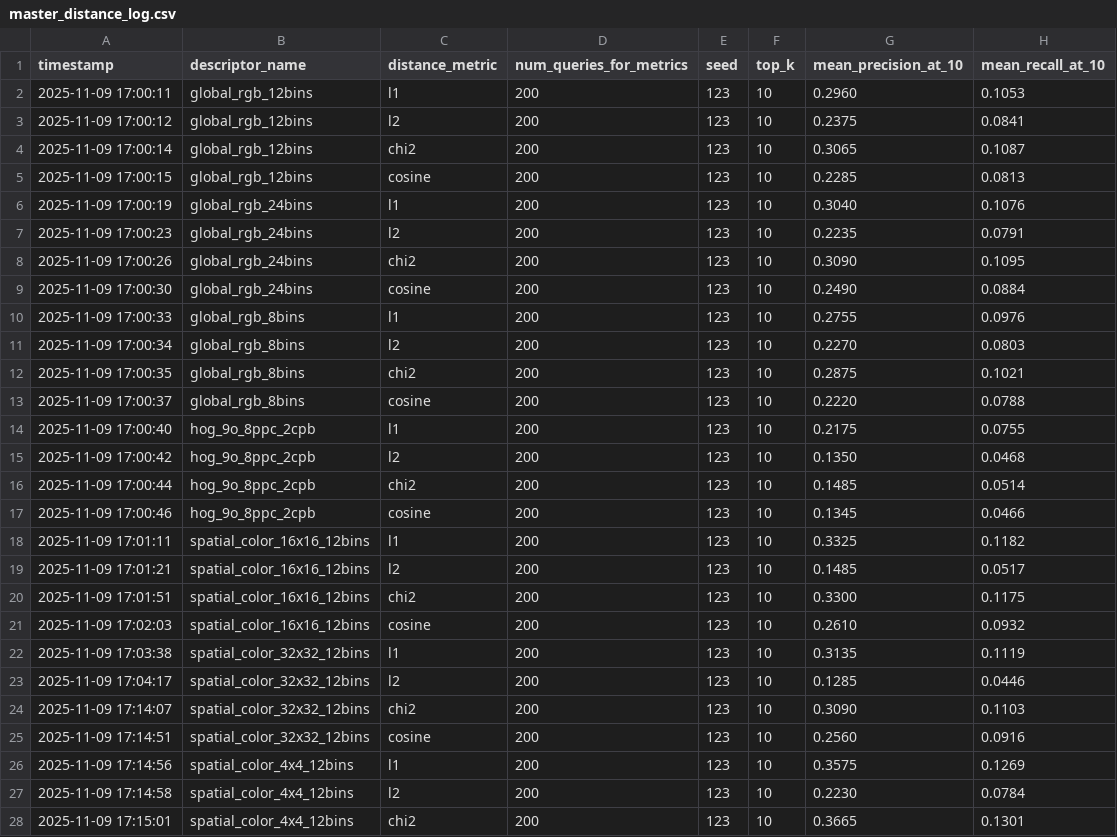
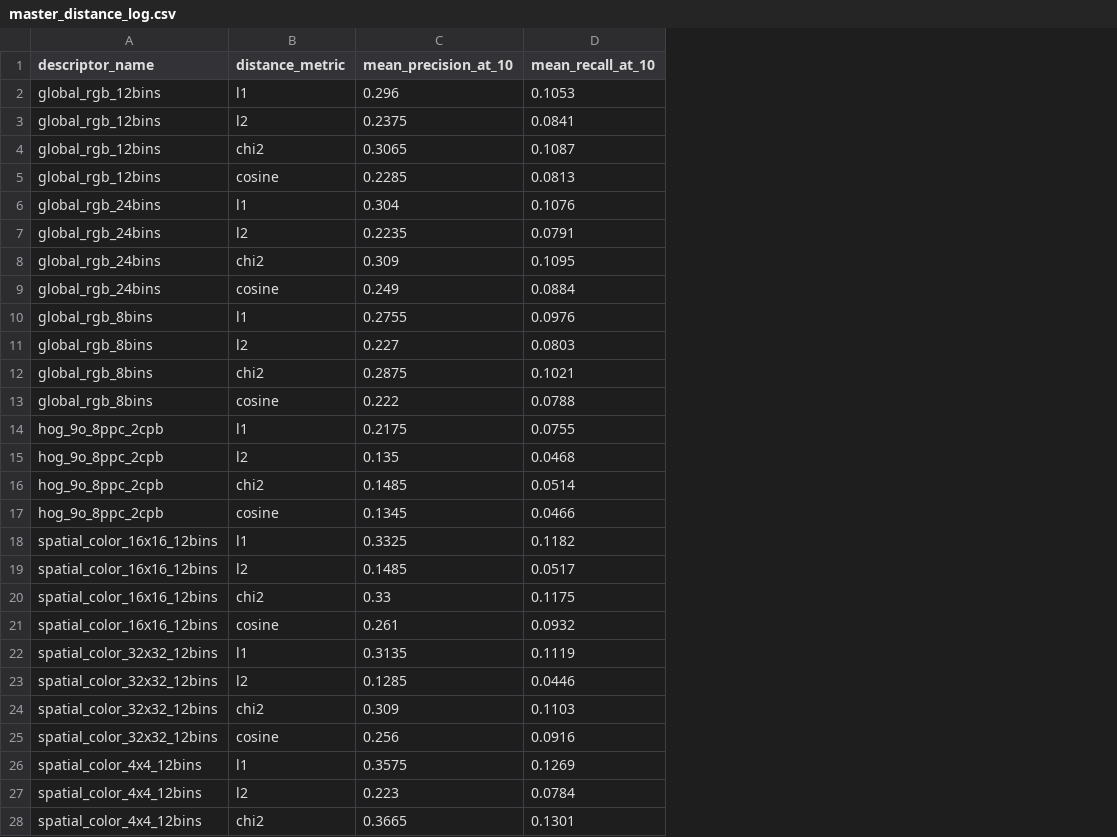
Before and after one commit to Xarnder/CVPR_Coursework, a CSV file: master_distance_log.csv, drawn as a sheet; only a part is shown; removed rows and columns are numbered as before the commit, all else as after; the diff covers the shown part only; the diff names each change by its address in the sheet, - before the commit and + after, or states it on an @@ line.

```diff
--- a/master_distance_log.csv
+++ b/master_distance_log.csv
-column A (timestamp), rows 2-28: 2025-11-09 17:00:11 | 2025-11-09 17:00:12 | 2025-11-09 17:00:14 | 2025-11-09 17:00:15 | 2025-11-09 17:00:19 | 2025-11-09 17:00:23 | 2025-11-09 17:00:26 | 2025-11-09 17:00:30 | 2025-11-09 17:00:33 | 2025-11-09 17:00:34 | 2025-11-09 17:00:35 | 2025-11-09 17:00:37 | 2025-11-09 17:00:40 | 2025-11-09 17:00:42 | 2025-11-09 17:00:44 | 2025-11-09 17:00:46 | 2025-11-09 17:01:11 | 2025-11-09 17:01:21 | 2025-11-09 17:01:51 | 2025-11-09 17:02:03 | 2025-11-09 17:03:38 | 2025-11-09 17:04:17 | 2025-11-09 17:14:07 | 2025-11-09 17:14:51 | 2025-11-09 17:14:56 | 2025-11-09 17:14:58 | 2025-11-09 17:15:01
-column D (num_queries_for_metrics), rows 2-28: all 200
-column E (seed), rows 2-28: all 123
-column F (top_k), rows 2-28: all 10
-C2 (mean_precision_at_10): 0.2960
+C2 (mean_precision_at_10): 0.296
-C6 (mean_precision_at_10): 0.3040
+C6 (mean_precision_at_10): 0.304
-C8 (mean_precision_at_10): 0.3090
+C8 (mean_precision_at_10): 0.309
-C9 (mean_precision_at_10): 0.2490
+C9 (mean_precision_at_10): 0.249
-C11 (mean_precision_at_10): 0.2270
+C11 (mean_precision_at_10): 0.227
-C13 (mean_precision_at_10): 0.2220
+C13 (mean_precision_at_10): 0.222
-C15 (mean_precision_at_10): 0.1350
+C15 (mean_precision_at_10): 0.135
-C20 (mean_precision_at_10): 0.3300
+C20 (mean_precision_at_10): 0.33
-C21 (mean_precision_at_10): 0.2610
+C21 (mean_precision_at_10): 0.261
-C24 (mean_precision_at_10): 0.3090
+C24 (mean_precision_at_10): 0.309
-C25 (mean_precision_at_10): 0.2560
+C25 (mean_precision_at_10): 0.256
-C27 (mean_precision_at_10): 0.2230
+C27 (mean_precision_at_10): 0.223
```
Also changed, not shown: 10 edited cells elsewhere in this file, 9 other files.
